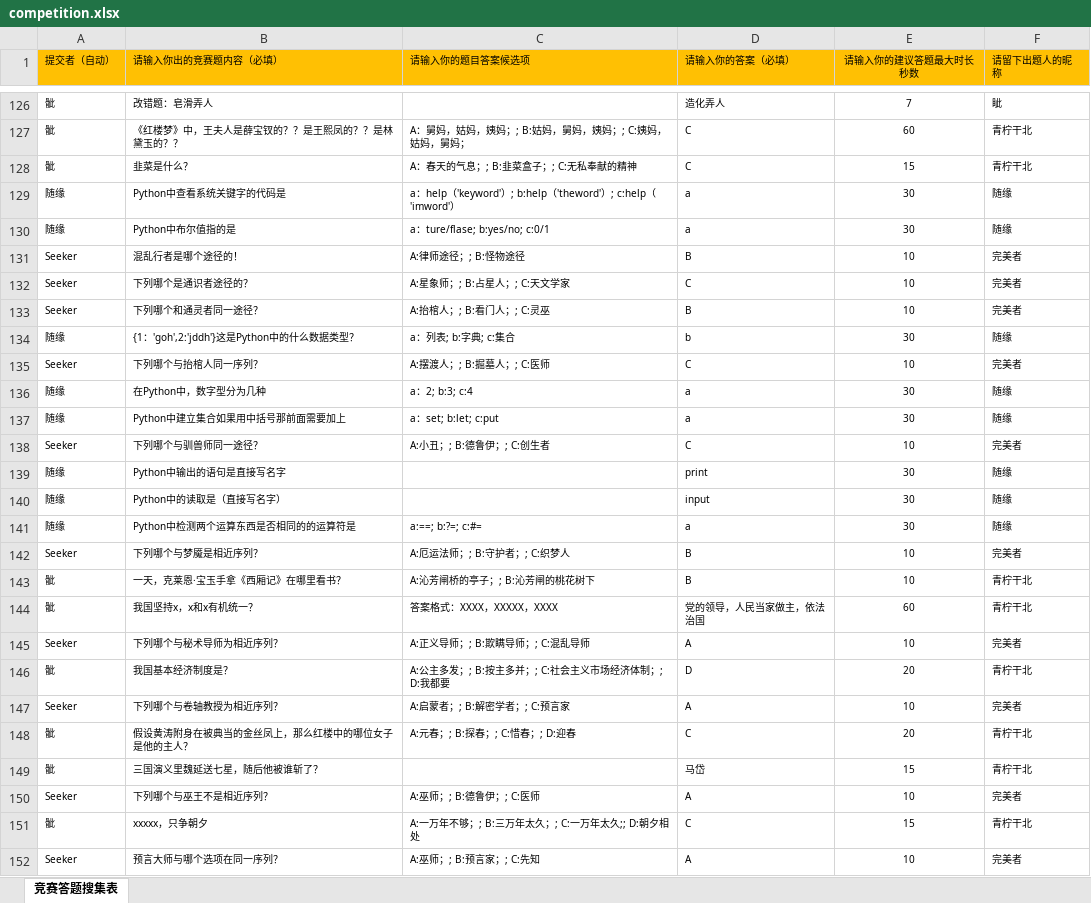
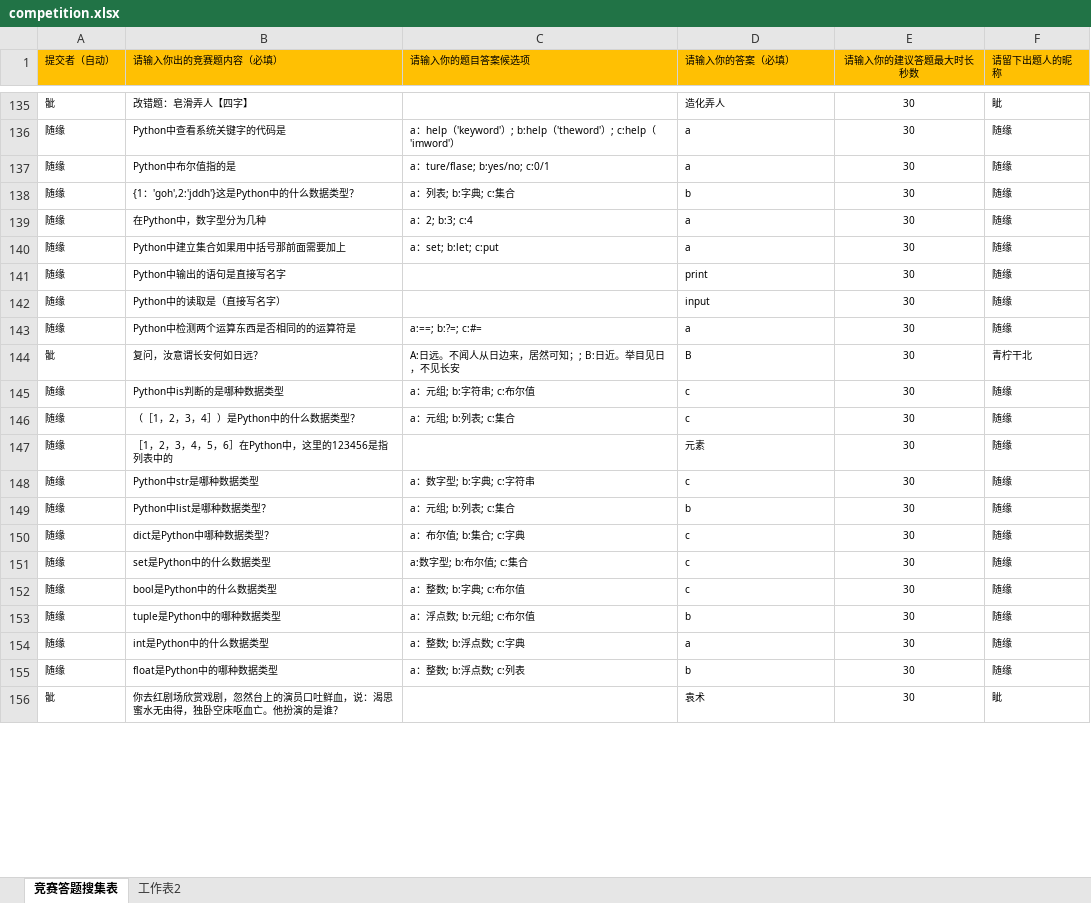
Before and after one commit to molin0000/secretMaster, an Excel workbook: data/competition.xlsx, sheet 竞赛答题搜集表, drawn as a sheet; only a part is shown, gaps mark what is left out; the shorter side is filled out with more unchanged rows; values as stored, in another font and other column widths than the file's, no borders; removed rows and columns are numbered as before the commit, all else as after; the diff covers the shown part only; the diff names each change by its address in the sheet, - before the commit and + after, or states it on an @@ line.

```diff
--- a/data/competition.xlsx (sheet 竞赛答题搜集表)
+++ b/data/competition.xlsx (sheet 竞赛答题搜集表)
+sheet tab: 工作表2
-B135 (请输入你出的竞赛题内容（必填）): 改错题：皂滑弄人
+B135 (请输入你出的竞赛题内容（必填）): 改错题：皂滑弄人【四字】
-E135 (请输入你的建议答题最大时长秒数): 7
+E135 (请输入你的建议答题最大时长秒数): 30
@@ row 127 moved to row 164: 骴 @@
@@ row 128 moved to row 44: 骴 @@
-row 131: Seeker | 混乱行者是哪个途径的！ | A:律师途径；; B:怪物途径 | B | 10 | 完美者
-row 132: Seeker | 下列哪个是通识者途径的？ | A:星象师；; B:占星人；; C:天文学家 | C | 10 | 完美者
-row 133: Seeker | 下列哪个和通灵者同一途径？ | A:抬棺人；; B:看门人；; C:灵巫 | B | 10 | 完美者
-row 135: Seeker | 下列哪个与抬棺人同一序列？ | A:摆渡人；; B:掘墓人；; C:医师 | C | 10 | 完美者
-row 138: Seeker | 下列哪个与驯兽师同一途径？ | A:小丑；; B:德鲁伊；; C:创生者 | C | 10 | 完美者
-row 142: Seeker | 下列哪个与梦魇是相近序列？ | A:厄运法师；; B:守护者；; C:织梦人 | B | 10 | 完美者
-row 143: 骴 | 一天，克莱恩·宝玉手拿《西厢记》在哪里看书？ | A:沁芳闸桥的亭子；; B:沁芳闸的桃花树下 | B | 10 | 青柠干北
-row 144: 骴 | 我国坚持x，x和x有机统一？ | 答案格式：XXXX，XXXXX，XXXX | 党的领导，人民当家做主，依法治国 | 60 | 青柠干北
-row 145: Seeker | 下列哪个与秘术导师为相近序列？ | A:正义导师；; B:欺瞒导师；; C:混乱导师 | A | 10 | 完美者
@@ row 146 moved to row 106: 骴 @@
-row 147: Seeker | 下列哪个与卷轴教授为相近序列？ | A:启蒙者；; B:解密学者；; C:预言家 | A | 10 | 完美者
@@ row 148 moved to row 107: 骴 @@
-row 149: 骴 | 三国演义里魏延送七星，随后他被谁斩了？ |  | 马岱 | 15 | 青柠干北
-row 150: Seeker | 下列哪个与巫王不是相近序列？ | A:巫师；; B:德鲁伊；; C:医师 | A | 10 | 完美者
@@ row 151 moved to row 54: 骴 @@
-row 152: Seeker | 预言大师与哪个选项在同一序列？ | A:巫师；; B:预言家；; C:先知 | A | 10 | 完美者
```
Also changed, not shown: 57 added rows, 63 removed rows, 41 moved rows and 17 edited cells elsewhere in this sheet, 7 other files.
